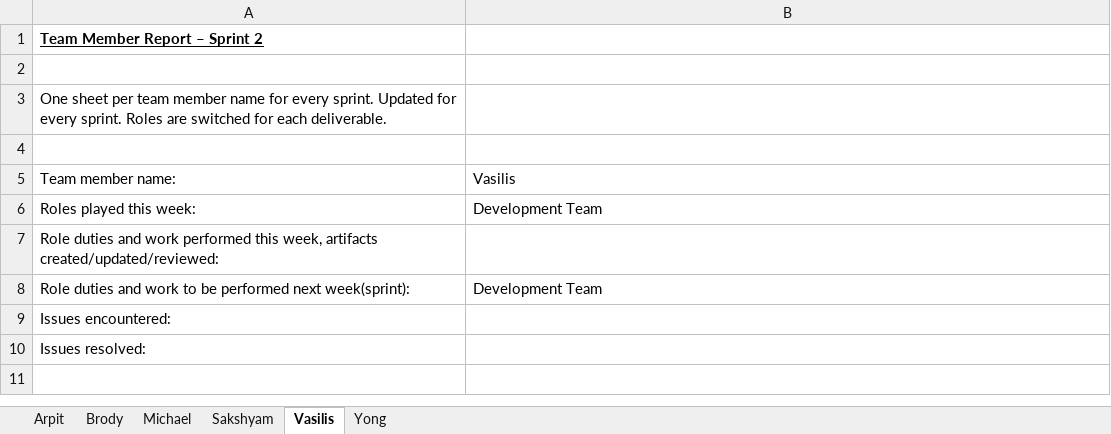
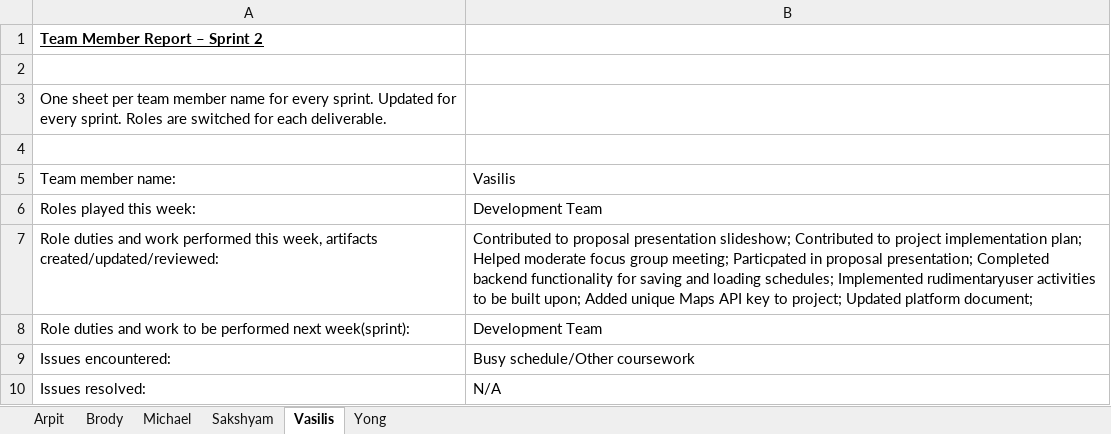
Before and after one commit to aluminiumi/RaiderNAV, an Excel workbook: docs/deliverable 2/Getana_Deliverable_2_TeamMemberReport_2.xlsx, sheet Vasilis, drawn as a sheet; values as stored, in another font and other column widths than the file's, no borders; the diff names each change by its address in the sheet, - before the commit and + after, or states it on an @@ line.

```diff
--- a/docs/deliverable 2/Getana_Deliverable_2_TeamMemberReport_2.xlsx (sheet Vasilis)
+++ b/docs/deliverable 2/Getana_Deliverable_2_TeamMemberReport_2.xlsx (sheet Vasilis)
-B7: (empty)
+B7: Contributed to proposal presentation slideshow; Contributed to project implementation plan; Helped moderate focus group meeting; Particpated in proposal presentation; Completed backend functionality for saving and loading schedules; Implemented rudimentaryuser activities to be built upon; Added unique Maps API key to project; Updated platform document;
-B9: (empty)
+B9: Busy schedule/Other coursework
-B10: (empty)
+B10: N/A
```
Also changed, not shown: sheet Michael, sheet Sakshyam, sheet Arpit, sheet Yong, sheet Brody, docs/deliverable 2/Getana_Deliverable_2_DailyScrumReport.xlsx, docs/deliverable1/Getana_Deliverable_1_TeamMemberReport_1.xlsx.
